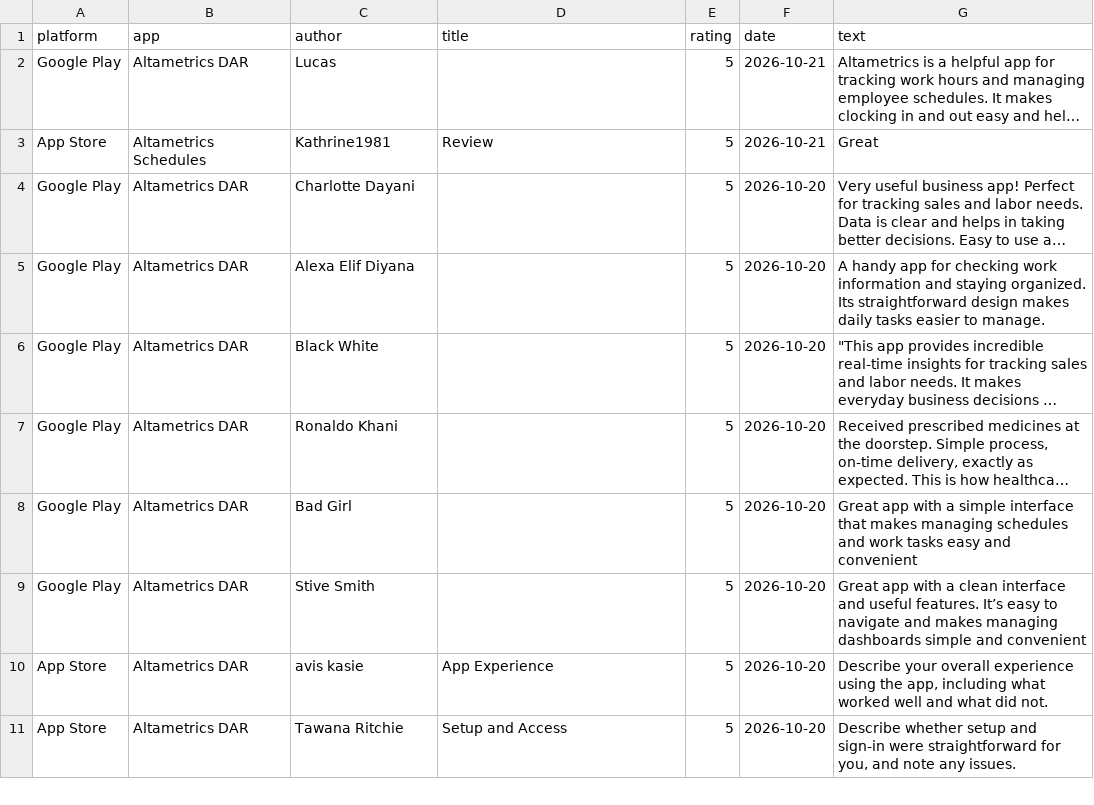
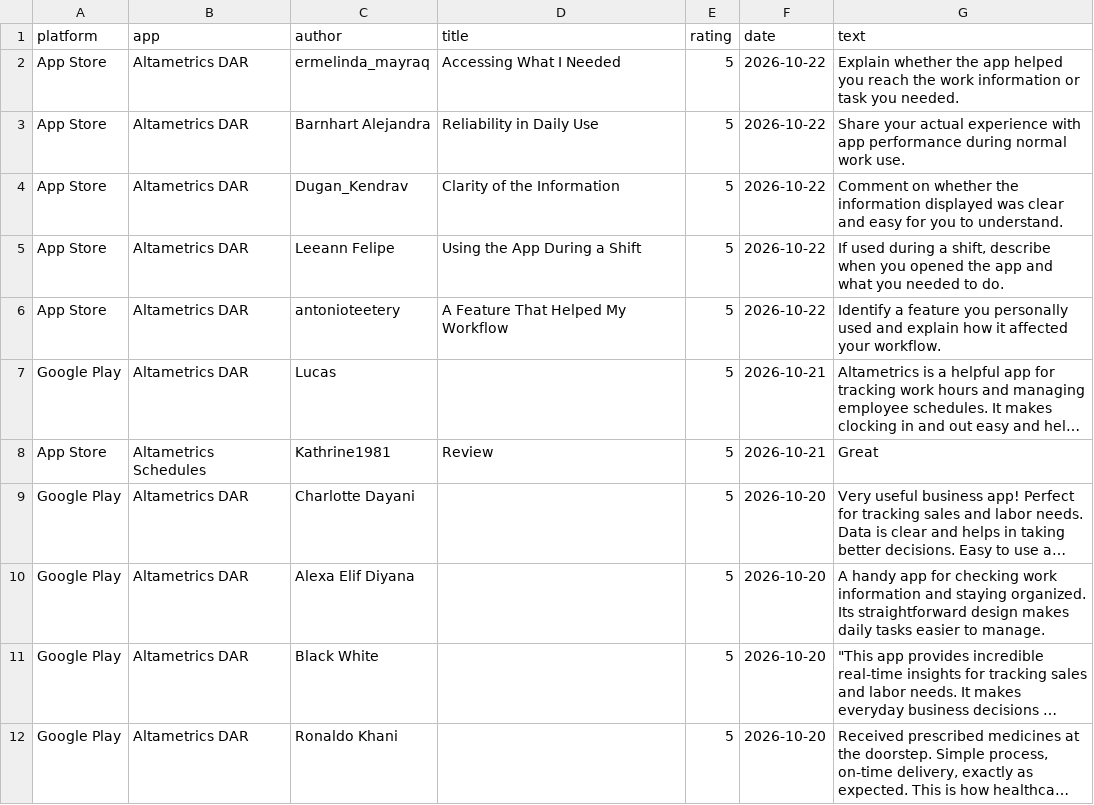
Before and after one commit to gauravbeniwal9098/review-dashboard, a CSV file: all_reviews.csv, drawn as a sheet; only a part is shown; the shorter side is filled out with more unchanged rows; long unchanged cells end in …; the diff names each change by its address in the sheet, - before the commit and + after, or states it on an @@ line.

```diff
--- a/all_reviews.csv
+++ b/all_reviews.csv
+row 2: App Store | Altametrics DAR | ermelinda_mayraq | Accessing What I Needed | 5 | 2026-10-22 | Explain whether the app helped you reach the work information or task you needed.
+row 3: App Store | Altametrics DAR | Barnhart Alejandra | Reliability in Daily Use | 5 | 2026-10-22 | Share your actual experience with app performance during normal work use.
+row 4: App Store | Altametrics DAR | Dugan_Kendrav | Clarity of the Information | 5 | 2026-10-22 | Comment on whether the information displayed was clear and easy for you to understand.
+row 5: App Store | Altametrics DAR | Leeann Felipe | Using the App During a Shift | 5 | 2026-10-22 | If used during a shift, describe when you opened the app and what you needed to do.
+row 6: App Store | Altametrics DAR | antonioteetery | A Feature That Helped My Workflow | 5 | 2026-10-22 | Identify a feature you personally used and explain how it affected your workflow.
```
Also changed, not shown: 2 other files.
